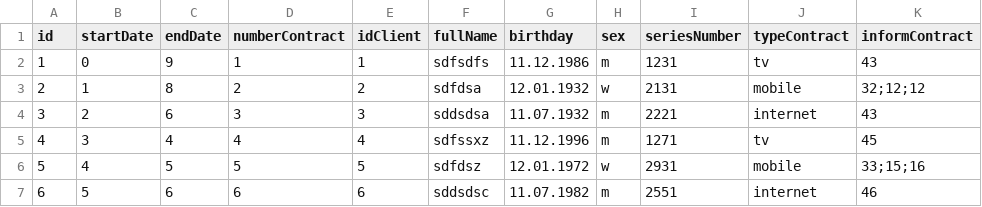
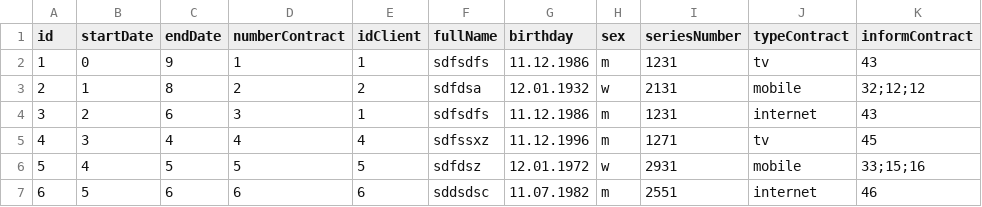
Before and after one commit to sania7594/NetcrackerLabLozovoy, a CSV file: src/main/java/com/netcracker/parse/loader.csv, drawn as a sheet.

```diff
--- a/src/main/java/com/netcracker/parse/loader.csv
+++ b/src/main/java/com/netcracker/parse/loader.csv
@@ -3,3 +3,3 @@ id, startDate, endDate, numberContract, idClient, fullName, birthday, sex, serie
 2,  1,        8,      2,              2,        sdfdsa,   12.01.1932, w, 2131,         mobile,        32;12;12
-3,  2,        6,      3,              3,        sddsdsa,  11.07.1932, m, 2221,         internet,      43
+3,  2,        6,      3,              1,        sdfsdfs,  11.12.1986, m, 1231,         internet,      43
 4,  3,        4,      4,              4,        sdfssxz,  11.12.1996, m, 1271,         tv,            45
```
Also changed, not shown: 2 other files.
